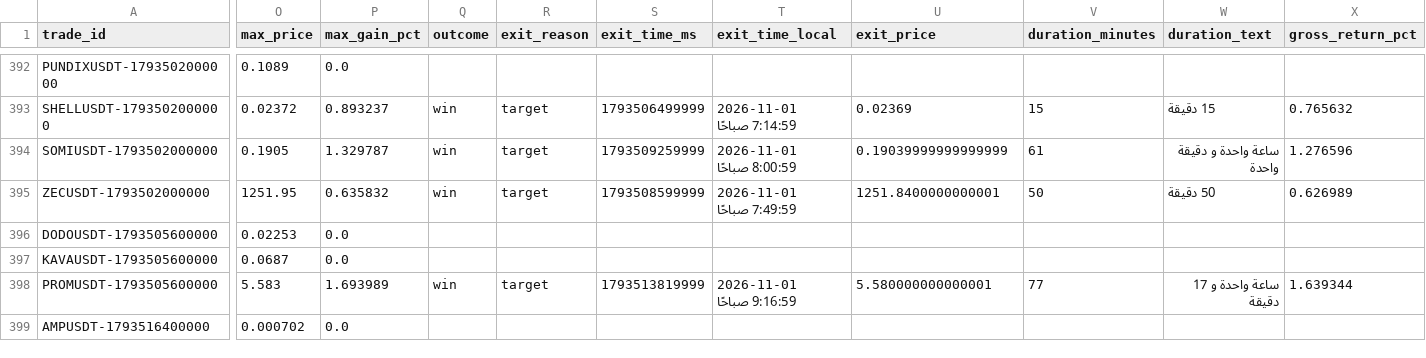
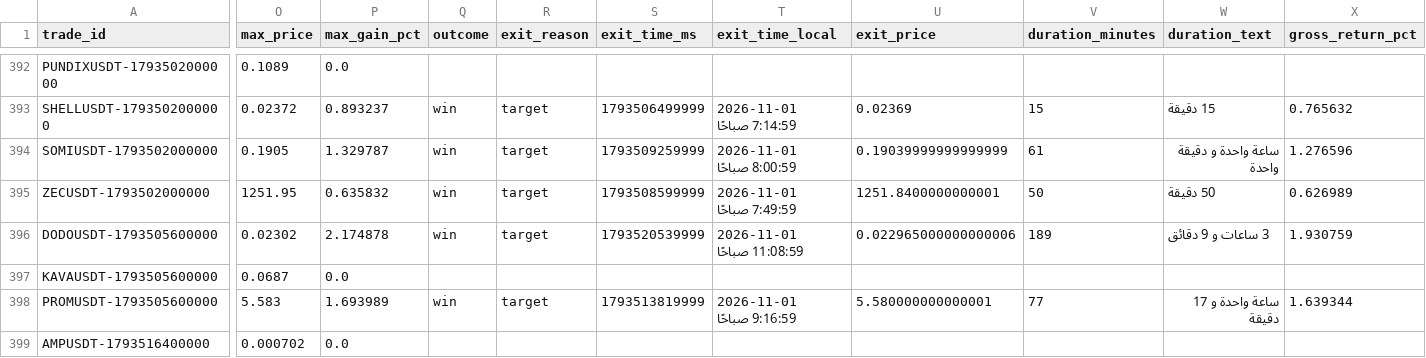
Before and after one commit to turky4500/binance-spot-usdt-signal-bot, a CSV file: data/trades_log_zigzag.csv, drawn as a sheet; only a part is shown, gaps mark what is left out; the diff covers the shown part only; the diff names each change by its address in the sheet, - before the commit and + after, or states it on an @@ line.

```diff
--- a/data/trades_log_zigzag.csv
+++ b/data/trades_log_zigzag.csv
-O396 (max_price): 0.02253
+O396 (max_price): 0.02302
-P396 (max_gain_pct): 0.0
+P396 (max_gain_pct): 2.174878
-Q396 (outcome): (empty)
+Q396 (outcome): win
-R396 (exit_reason): (empty)
+R396 (exit_reason): target
-S396 (exit_time_ms): (empty)
+S396 (exit_time_ms): 1793520539999
-T396 (exit_time_local): (empty)
+T396 (exit_time_local): 2026-11-01 11:08:59 صباحًا
-U396 (exit_price): (empty)
+U396 (exit_price): 0.022965000000000006
-V396 (duration_minutes): (empty)
+V396 (duration_minutes): 189
-W396 (duration_text): (empty)
+W396 (duration_text): 3 ساعات و 9 دقائق
-X396 (gross_return_pct): (empty)
+X396 (gross_return_pct): 1.930759
```
Also changed, not shown: 1 edited cell elsewhere in this file, 1 other file.
